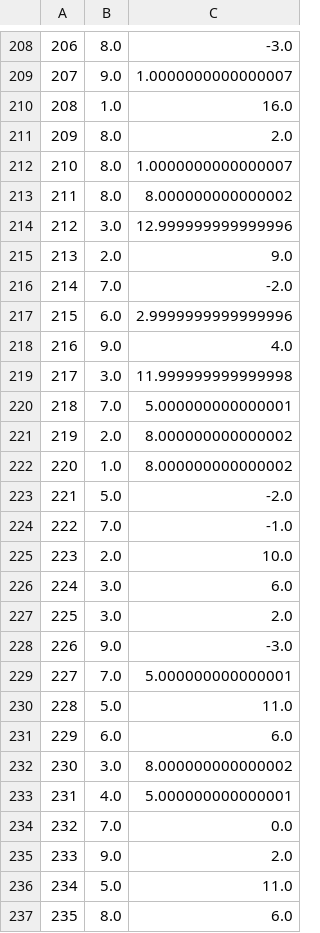
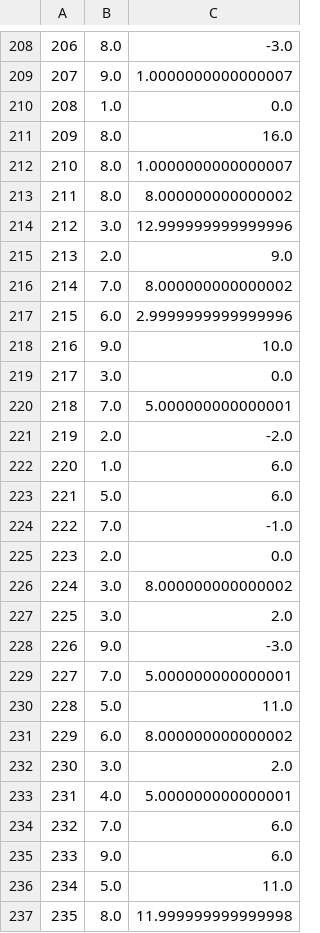
Before and after one commit to SxxWarum/StockPrediction, a CSV file: data_check.csv, drawn as a sheet; only a part is shown, gaps mark what is left out; the diff covers the shown part only.

```diff
--- a/data_check.csv
+++ b/data_check.csv
@@ -209,4 +209,4 @@
 207,9.0,1.0000000000000007
-208,1.0,16.0
-209,8.0,2.0
+208,1.0,0.0
+209,8.0,16.0
 210,8.0,1.0000000000000007
@@ -215,13 +215,13 @@
 213,2.0,9.0
-214,7.0,-2.0
+214,7.0,8.000000000000002
 215,6.0,2.9999999999999996
-216,9.0,4.0
-217,3.0,11.999999999999998
+216,9.0,10.0
+217,3.0,0.0
 218,7.0,5.000000000000001
-219,2.0,8.000000000000002
-220,1.0,8.000000000000002
-221,5.0,-2.0
+219,2.0,-2.0
+220,1.0,6.0
+221,5.0,6.0
 222,7.0,-1.0
-223,2.0,10.0
-224,3.0,6.0
+223,2.0,0.0
+224,3.0,8.000000000000002
 225,3.0,2.0
@@ -230,8 +230,8 @@
 228,5.0,11.0
-229,6.0,6.0
-230,3.0,8.000000000000002
+229,6.0,8.000000000000002
+230,3.0,2.0
 231,4.0,5.000000000000001
-232,7.0,0.0
-233,9.0,2.0
+232,7.0,6.0
+233,9.0,6.0
 234,5.0,11.0
-235,8.0,6.0
+235,8.0,11.999999999999998
```
Also changed, not shown: 160 edited cells elsewhere in this file, pred_y_check.csv, stockdata/test.csv, 2 other files.
